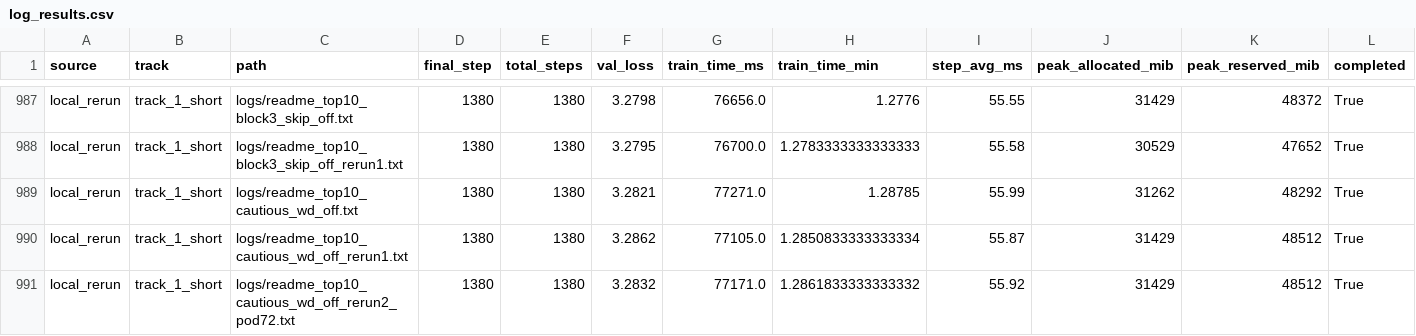
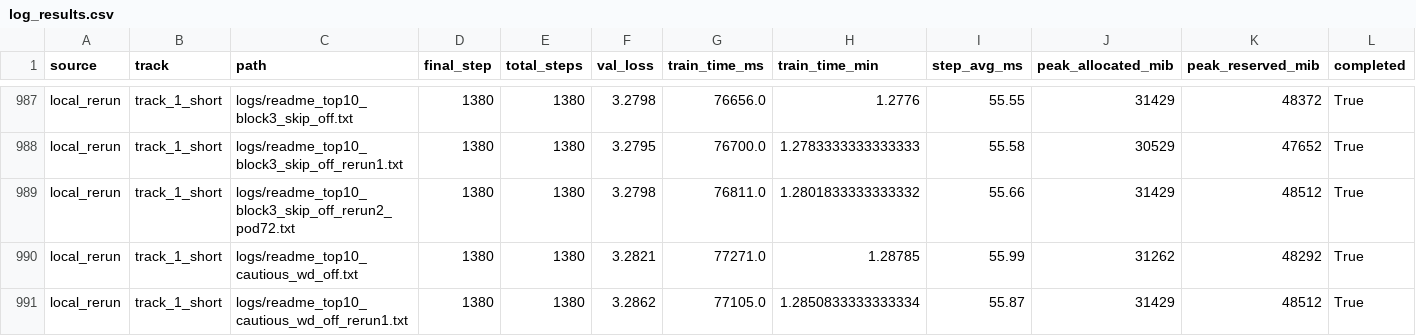
Before and after one commit to novitalabs/modded-nanogpt, a CSV file: experiments/results/log_results.csv, drawn as a sheet; only a part is shown, gaps mark what is left out; the shorter side is filled out with more unchanged rows; rows hold the shown columns only; the diff names each change by its address in the sheet, - before the commit and + after, or states it on an @@ line.

```diff
--- a/experiments/results/log_results.csv
+++ b/experiments/results/log_results.csv
+row 989: local_rerun | track_1_short | logs/readme_top10_block3_skip_off_rerun2_pod72.txt | 1380 | 1380 | 3.2798 | 76811.0 | 1.2801833333333332 | 55.66 | 31429 | 48512 | True
```
Also changed, not shown: experiments/results/local_reruns.csv, experiments/results/readme_top10_ablation_results.csv, 4 other files.
